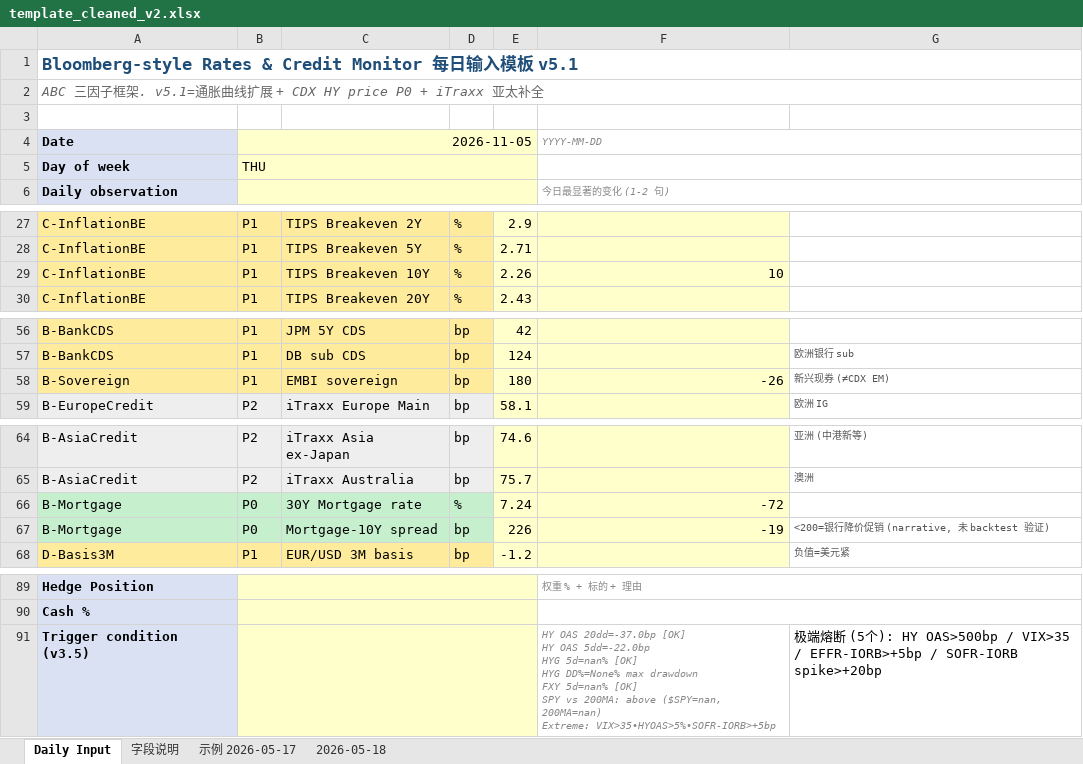
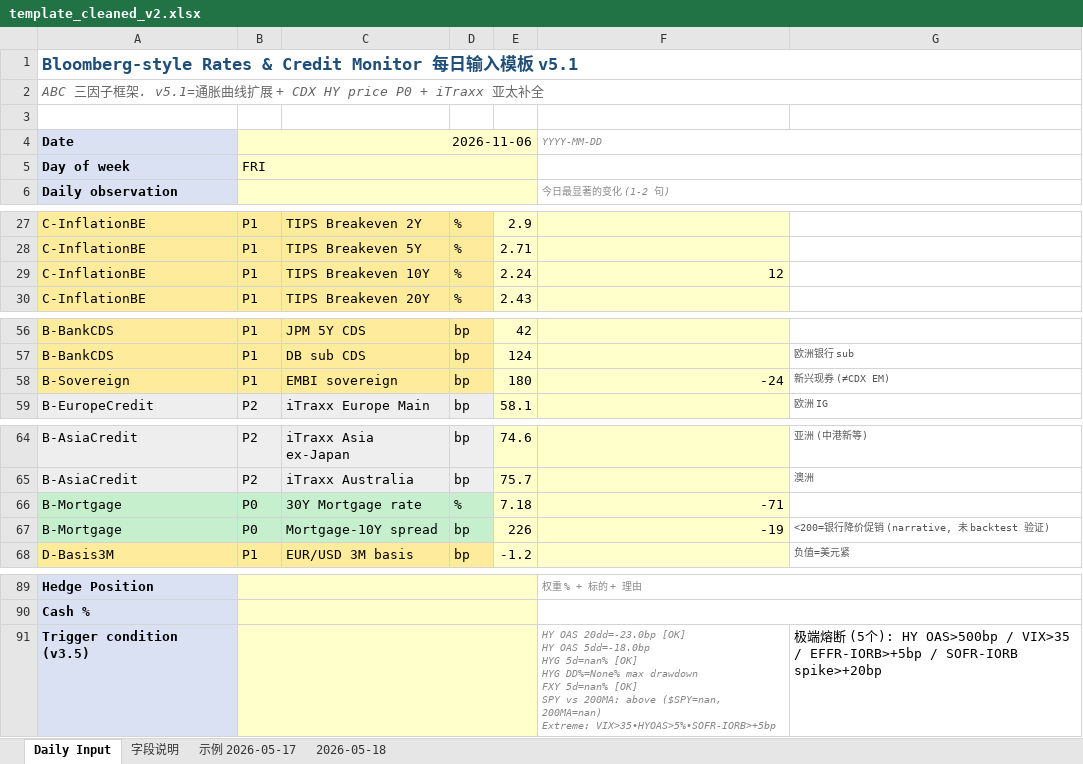
Before and after one commit to slowqqwin-beep/liquidity-monitor, an Excel workbook: template_cleaned_v2.xlsx, sheet Daily Input, drawn as a sheet; only a part is shown, gaps mark what is left out; values as stored, in another font and other column widths than the file's, no borders; ↵ is a line break in a cell; the diff covers the shown part only; the diff names each change by its address in the sheet, - before the commit and + after, or states it on an @@ line.

```diff
--- a/template_cleaned_v2.xlsx (sheet Daily Input)
+++ b/template_cleaned_v2.xlsx (sheet Daily Input)
-B4: 2026-11-05
+B4: 2026-11-06
-B5: THU
+B5: FRI
-E29: 2.26
+E29: 2.24
-F29: 10
+F29: 12
-F58: -26
+F58: -24
-E66: 7.24
+E66: 7.18
-F66: -72
+F66: -71
-F91: HY OAS 20dd=-37.0bp [OK] ↵ HY OAS 5dd=-22.0bp ↵ HYG 5d=nan%…
+F91: HY OAS 20dd=-23.0bp [OK] ↵ HY OAS 5dd=-18.0bp ↵ HYG 5d=nan%…
```
Also changed, not shown: 26 edited cells elsewhere in this sheet, 5 other files.
